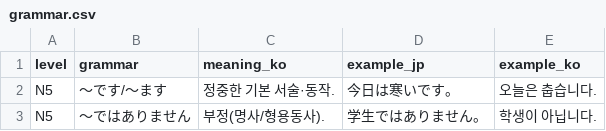
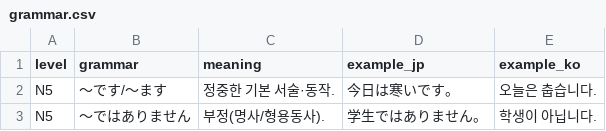
Before and after one commit to hotena0727/hotena_jlpt_master_app, a CSV file: data/grammar.csv, drawn as a sheet; only a part is shown.

Commit message:
Add files via upload

```diff
--- a/data/grammar.csv
+++ b/data/grammar.csv
@@ -1,2 +1,2 @@
-level,grammar,meaning_ko,example_jp,example_ko
+level,grammar,meaning,example_jp,example_ko
 N5,〜です/〜ます,정중한 기본 서술·동작.,今日は寒いです。,오늘은 춥습니다.
```
